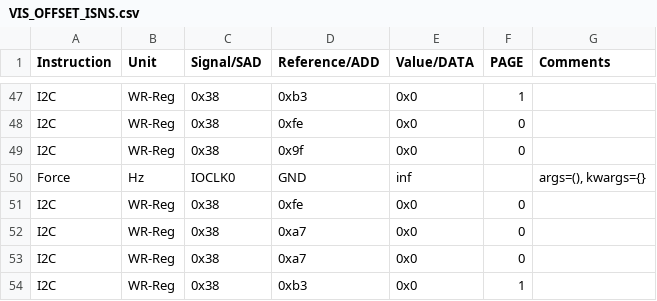
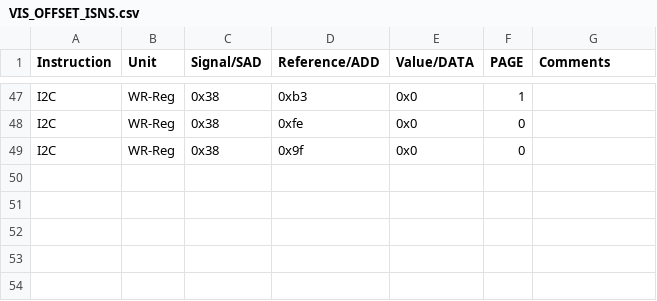
Before and after one commit to HarishKumarSedu/Aerodyne, a CSV file: Trimming/ate/VIS_OFFSET_ISNS.csv, drawn as a sheet; only a part is shown, gaps mark what is left out.

```diff
--- a/Trimming/ate/VIS_OFFSET_ISNS.csv
+++ b/Trimming/ate/VIS_OFFSET_ISNS.csv
@@ -49,6 +49 @@ I2C,WR-Reg,0x38,0xfe,0x0,0,
 I2C,WR-Reg,0x38,0x9f,0x0,0,
-Force,Hz,IOCLK0,GND,inf,,"args=(), kwargs={}"
-I2C,WR-Reg,0x38,0xfe,0x0,0,
-I2C,WR-Reg,0x38,0xa7,0x0,0,
-I2C,WR-Reg,0x38,0xa7,0x0,0,
-I2C,WR-Reg,0x38,0xb3,0x0,1,
```
Also changed, not shown: 3 other files.
